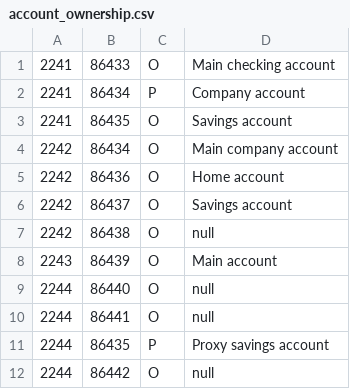
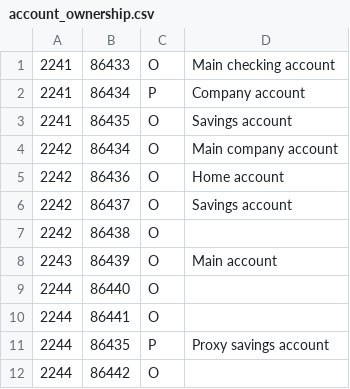
Before and after one commit to devsocietydemo/hacsec, a CSV file: docker/database/account_ownership.csv, drawn as a sheet.

```diff
--- a/docker/database/account_ownership.csv
+++ b/docker/database/account_ownership.csv
@@ -6,7 +6,7 @@
 2242,86437,O,Savings account
-2242,86438,O,null
+2242,86438,O,
 2243,86439,O,Main account
-2244,86440,O,null
-2244,86441,O,null
+2244,86440,O,
+2244,86441,O,
 2244,86435,P,Proxy savings account
-2244,86442,O,null
+2244,86442,O,
```
Also changed, not shown: docker/database/transactions.csv, 5 other files.
